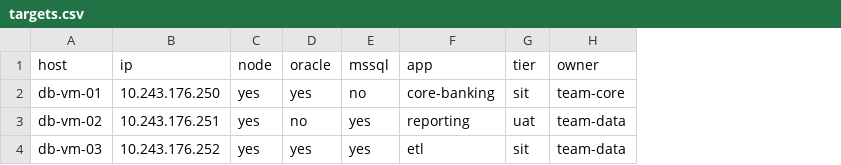
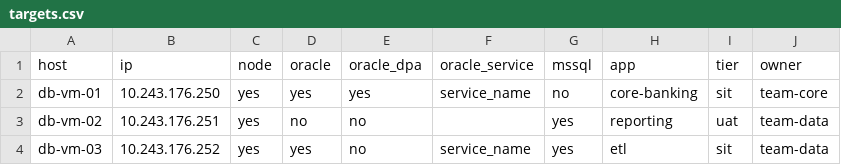
Before and after one commit to bozpain/monitoring-platform, a CSV file: inventory/targets.csv, drawn as a sheet; the diff names each change by its address in the sheet, - before the commit and + after, or states it on an @@ line.

```diff
--- a/inventory/targets.csv
+++ b/inventory/targets.csv
+column E (oracle_dpa), rows 2-4: yes | no | no
+column F (oracle_service), rows 2-4: service_name |  | service_name
```
Also changed, not shown: 14 other files.
